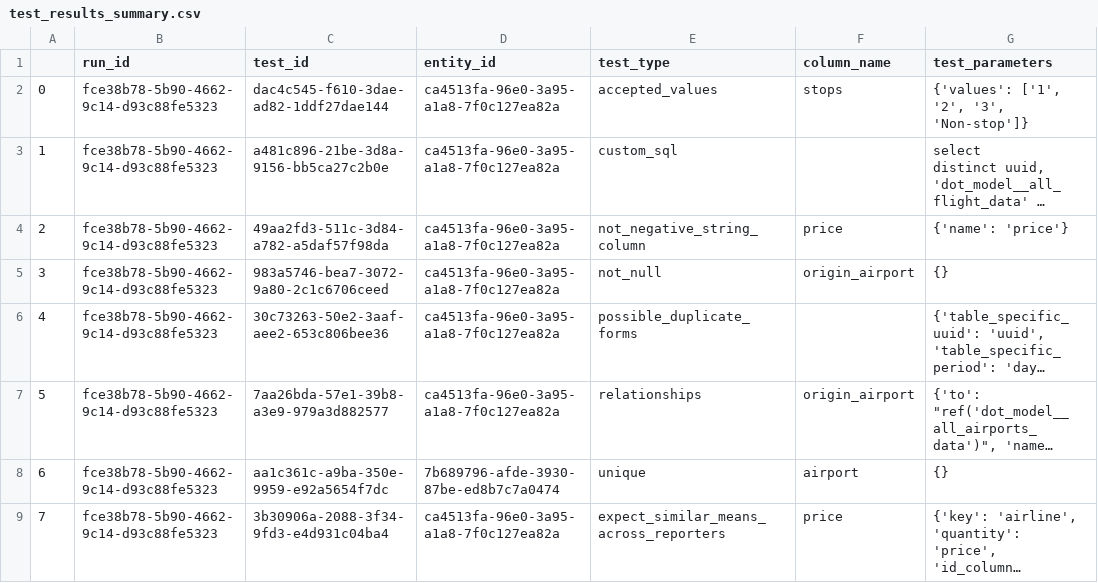
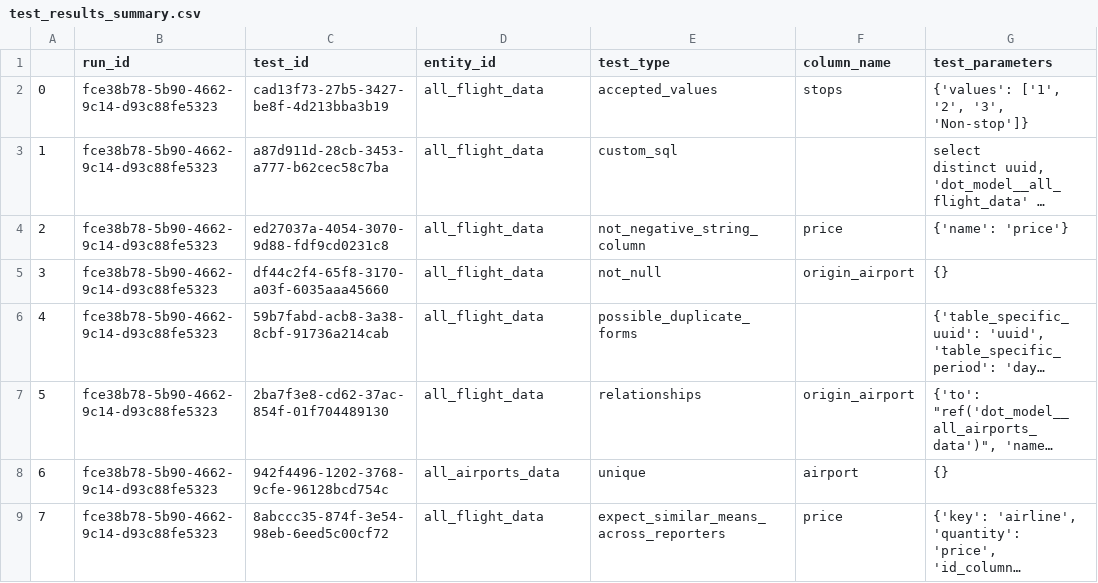
Before and after one commit to datakind/Data-Observation-Toolkit, a CSV file: dot/self_tests/data/expected/integration/test_results_summary.csv, drawn as a sheet; only a part is shown; long unchanged cells end in …; the diff names each change by its address in the sheet, - before the commit and + after, or states it on an @@ line.

Commit message:
DWK-718: One more self test fix

```diff
--- a/dot/self_tests/data/expected/integration/test_results_summary.csv
+++ b/dot/self_tests/data/expected/integration/test_results_summary.csv
-C2 (test_id): dac4c545-f610-3dae-ad82-1ddf27dae144
+C2 (test_id): cad13f73-27b5-3427-be8f-4d213bba3b19
-D2:D7 (entity_id): ca4513fa-96e0-3a95-a1a8-7f0c127ea82a
+D2:D7 (entity_id): all_flight_data
-C3 (test_id): a481c896-21be-3d8a-9156-bb5ca27c2b0e
+C3 (test_id): a87d911d-28cb-3453-a777-b62cec58c7ba
-C4 (test_id): 49aa2fd3-511c-3d84-a782-a5daf57f98da
+C4 (test_id): ed27037a-4054-3070-9d88-fdf9cd0231c8
-C5 (test_id): 983a5746-bea7-3072-9a80-2c1c6706ceed
+C5 (test_id): df44c2f4-65f8-3170-a03f-6035aaa45660
-C6 (test_id): 30c73263-50e2-3aaf-aee2-653c806bee36
+C6 (test_id): 59b7fabd-acb8-3a38-8cbf-91736a214cab
-C7 (test_id): 7aa26bda-57e1-39b8-a3e9-979a3d882577
+C7 (test_id): 2ba7f3e8-cd62-37ac-854f-01f704489130
-C8 (test_id): aa1c361c-a9ba-350e-9959-e92a5654f7dc
+C8 (test_id): 942f4496-1202-3768-9cfe-96128bcd754c
-D8 (entity_id): 7b689796-afde-3930-87be-ed8b7c7a0474
+D8 (entity_id): all_airports_data
-C9 (test_id): 3b30906a-2088-3f34-9fd3-e4d931c04ba4
+C9 (test_id): 8abccc35-874f-3e54-98eb-6eed5c00cf72
-D9 (entity_id): ca4513fa-96e0-3a95-a1a8-7f0c127ea82a
+D9 (entity_id): all_flight_data
```
